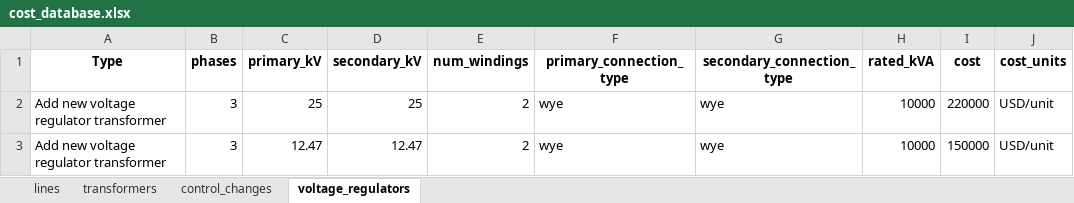
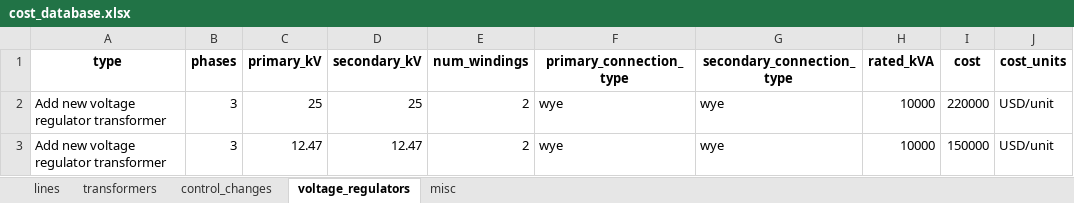
Before and after one commit to urbanopt/urbanopt-cli, an Excel workbook: example_files/disco/cost_database.xlsx, sheet voltage_regulators, drawn as a sheet; values as stored, in another font and other column widths than the file's, no borders; the diff names each change by its address in the sheet, - before the commit and + after, or states it on an @@ line.

```diff
--- a/example_files/disco/cost_database.xlsx (sheet voltage_regulators)
+++ b/example_files/disco/cost_database.xlsx (sheet voltage_regulators)
+sheet tab: misc
-A1: Type
+A1: type
```
Also changed, not shown: sheet control_changes, sheet lines.
